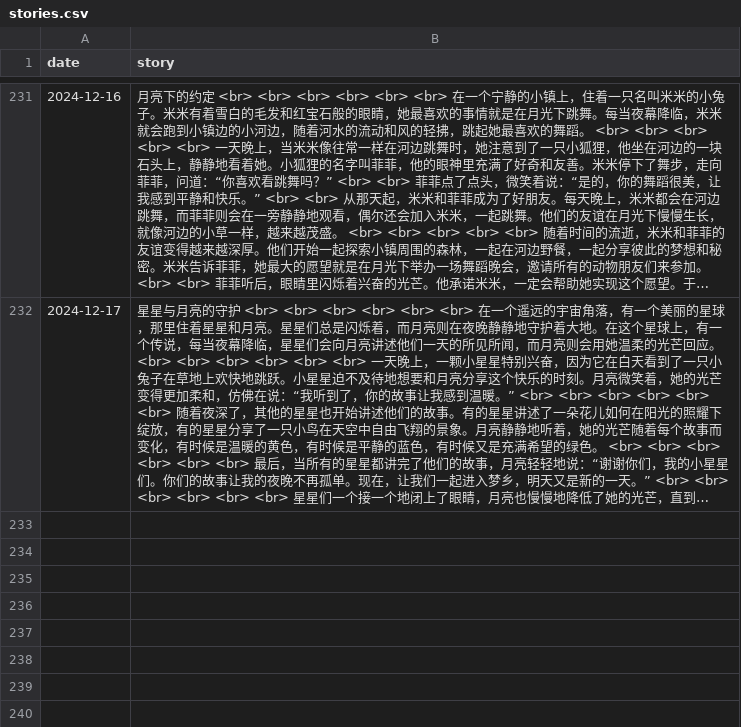
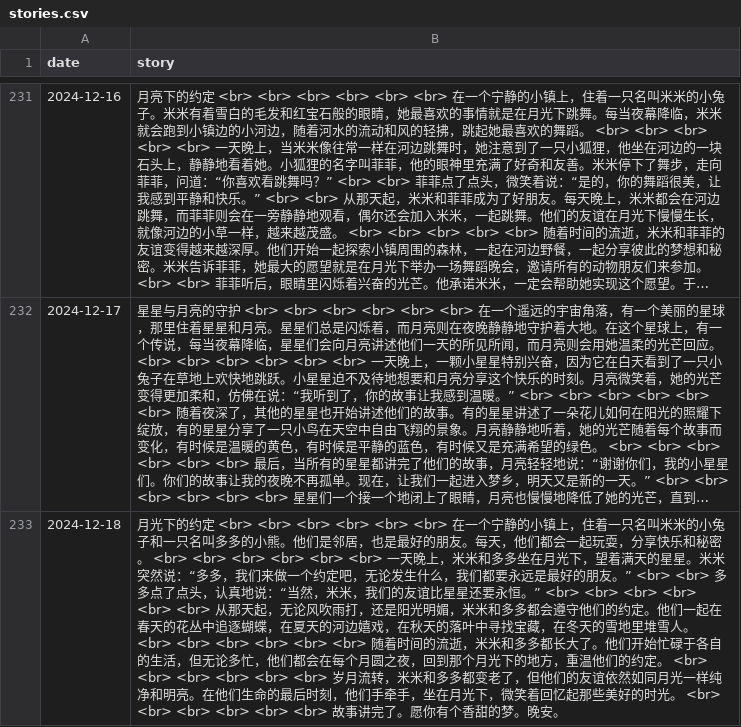
Before and after one commit to flowergod/storyBot, a CSV file: stories.csv, drawn as a sheet; only a part is shown, gaps mark what is left out; long unchanged cells end in …; the diff names each change by its address in the sheet, - before the commit and + after, or states it on an @@ line.

Commit message:
Update stories.csv with new story

```diff
--- a/stories.csv
+++ b/stories.csv
+row 233: 2024-12-18 | 月光下的约定 <br> <br> <br> <br> <br> <br> 在一个宁静的小镇上，住着一只名叫米米的小兔子和一只名叫多多的小熊。他们是邻居，也是最好的朋友。每天，他们都会一起玩耍，分享快乐和秘密。 <br> <br> <br> <br> <br> <br> 一天晚上，米米和多多坐在月光下，望着满天的星星。米米突然说：“多多，我们来做一个约定吧，无论发生什么，我们都要永远是最好的朋友。” <br> <br> 多多点了点头，认真地说：“当然，米米，我们的友谊比星星还要永恒。” <br> <br> <br> <br> <br> <br> 从那天起，无论风吹雨打，还是阳光明媚，米米和多多都会遵守他们的约定。他们一起在春天的花丛中追逐蝴蝶，在夏天的河边嬉戏，在秋天的落叶中寻找宝藏，在冬天的雪地里堆雪人。 <br> <br> <br> <br> <br> <br> 随着时间的流逝，米米和多多都长大了。他们开始忙碌于各自的生活，但无论多忙，他们都会在每个月圆之夜，回到那个月光下的地方，重温他们的约定。 <br> <br> <br> <br> <br> <br> 岁月流转，米米和多多都变老了，但他们的友谊依然如同月光一样纯净和明亮。在他们生命的最后时刻，他们手牵手，坐在月光下，微笑着回忆起那些美好的时光。 <br> <br> <br> <br> <br> <br> 故事讲完了。愿你有个香甜的梦。晚安。
```
